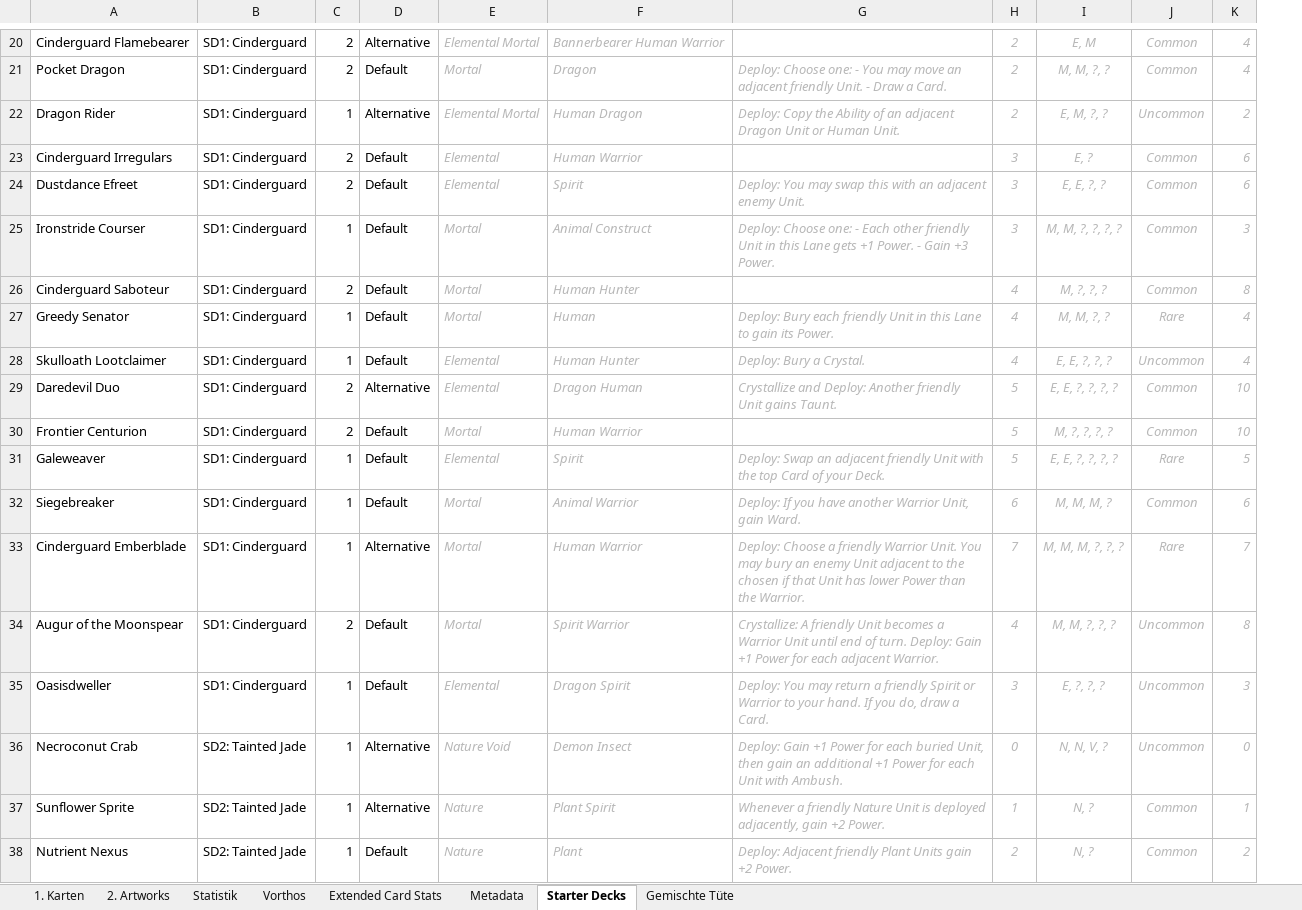
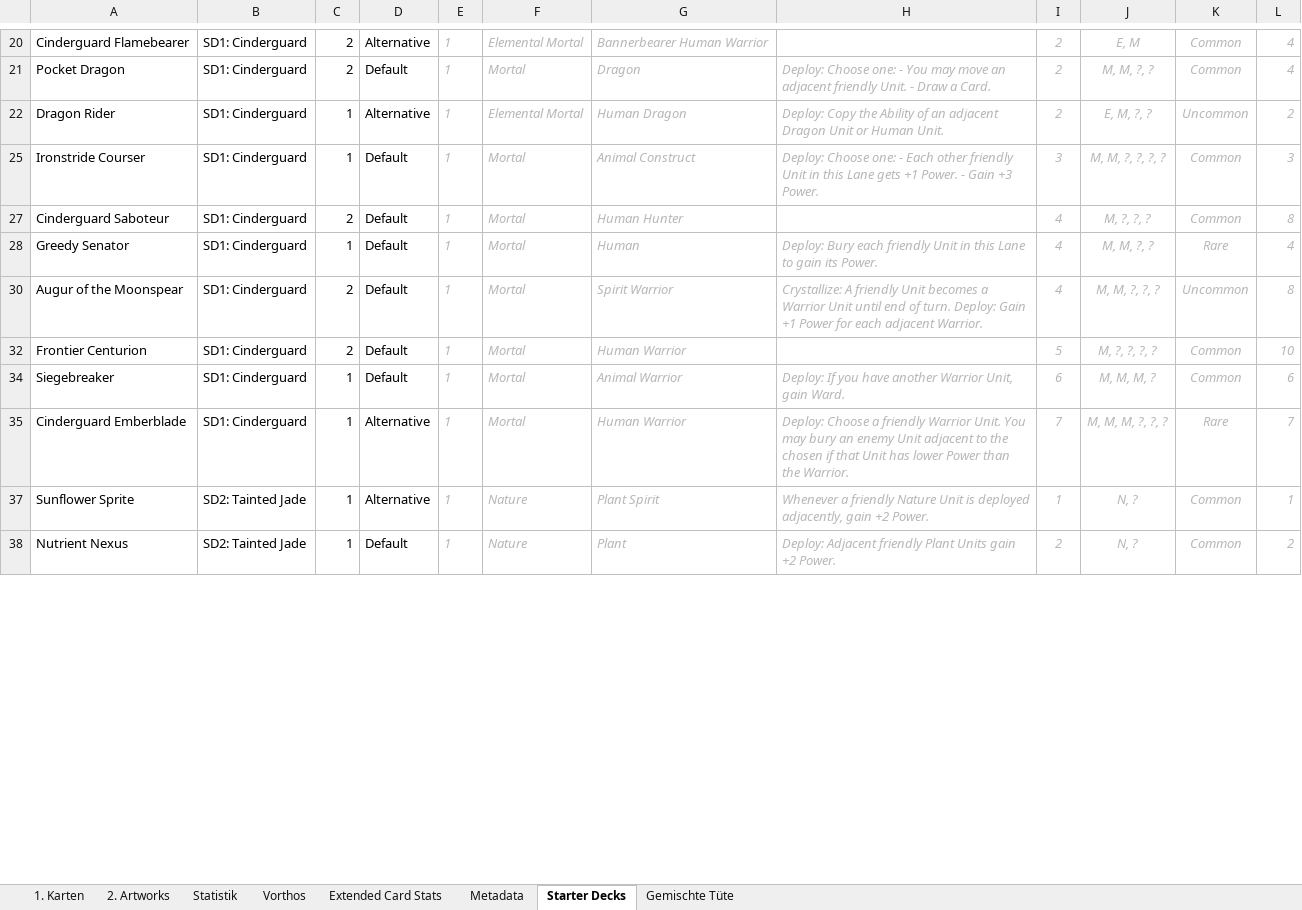
Before and after one commit to nonbiristudios/ShardsOfBeyond-v2, an Excel workbook: card-data/beyond.xlsx, sheet Starter Decks, drawn as a sheet; only a part is shown, gaps mark what is left out; values as stored, in another font and other column widths than the file's, no borders; charts and pictures and conditional formats not drawn; removed rows and columns are numbered as before the commit, all else as after; the diff covers the shown part only; the diff names each change by its address in the sheet, - before the commit and + after, or states it on an @@ line.

```diff
--- a/card-data/beyond.xlsx (sheet Starter Decks)
+++ b/card-data/beyond.xlsx (sheet Starter Decks)
+column E, rows 20-28: all 1; rows 32-38: all 1
@@ row 23 hidden: Cinderguard Irregulars | SD1: Cinderguard | 2 | Default | Elemental | Human Warrior |  | 3 | E, ? | Common | 6 @@
-row 24: Dustdance Efreet | SD1: Cinderguard | 2 | Default | Elemental | Spirit | Deploy: You may swap this with an adjacent enemy Unit. | 3 | E, E, ?, ? | Common | 6
@@ row 28 hidden: Skulloath Lootclaimer | SD1: Cinderguard | 1 | Default | Elemental | Human Hunter | Deploy: Bury a Crystal. | 4 | E, E, ?, ?, ? | Uncommon | 4 @@
@@ row 29 hidden: Daredevil Duo | SD1: Cinderguard | 2 | Alternative | Elemental | Dragon Human | Crystallize and Deploy: Another friendly Unit gains Taunt. | 5 | E, E, ?, ?, ?, ? | Common | 10 @@
@@ row 34 moved to row 30: Augur of the Moonspear @@
@@ row 31 hidden: Galeweaver | SD1: Cinderguard | 1 | Default | Elemental | Spirit | Deploy: Swap an adjacent friendly Unit with the top Card of your Deck. | 5 | E, E, ?, ?, ?, ? | Rare | 5 @@
@@ row 35 hidden: Oasisdweller | SD1: Cinderguard | 1 | Default | Elemental | Dragon Spirit | Deploy: You may return a friendly Spirit or Warrior to your hand. If you do, draw a Card. | 3 | E, ?, ?, ? | Uncommon | 3 @@
@@ row 36 hidden: Necroconut Crab | SD2: Tainted Jade | 1 | Alternative | Nature Void | Demon Insect | Deploy: Gain +1 Power for each buried Unit, then gain an additional +1 Power for each Unit with Ambush. | 0 | N, N, V, ? | Uncommon | 0 @@
```
Also changed, not shown: 2 added rows, 6 removed rows, 1 moved row, 33 hidden or unhidden rows and 14 edited cells elsewhere in this sheet, sheet Vorthos, sheet 1. Karten, sheet Extended Card Stats, sheet Statistik, formulas that keep their value, hidden cells, charts or pictures, 4 other files.
